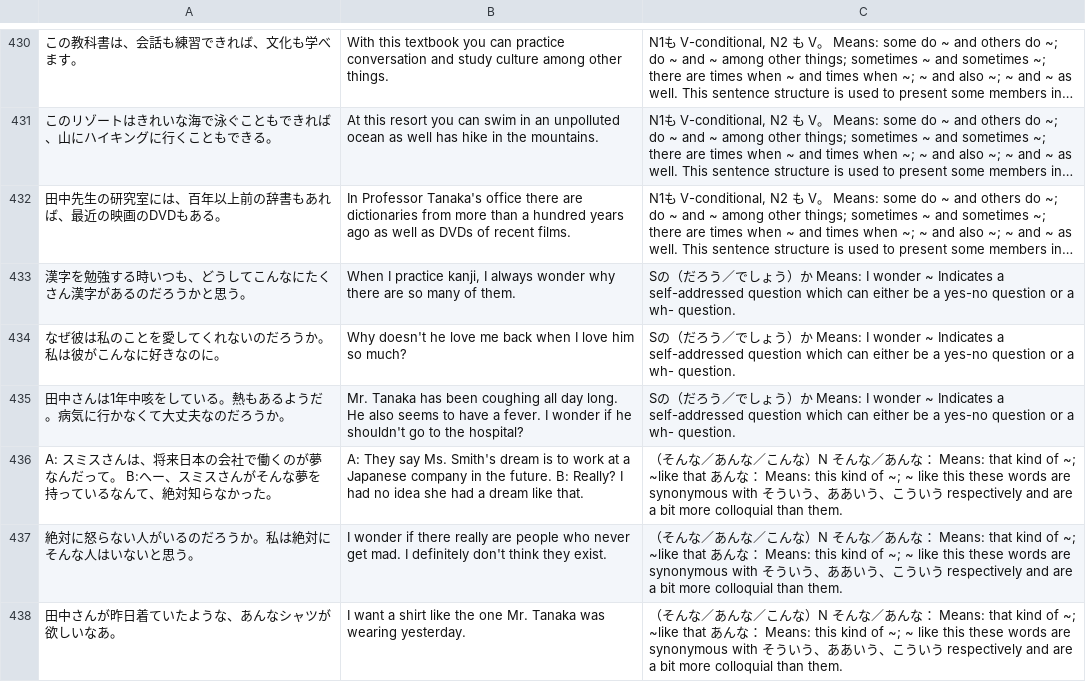
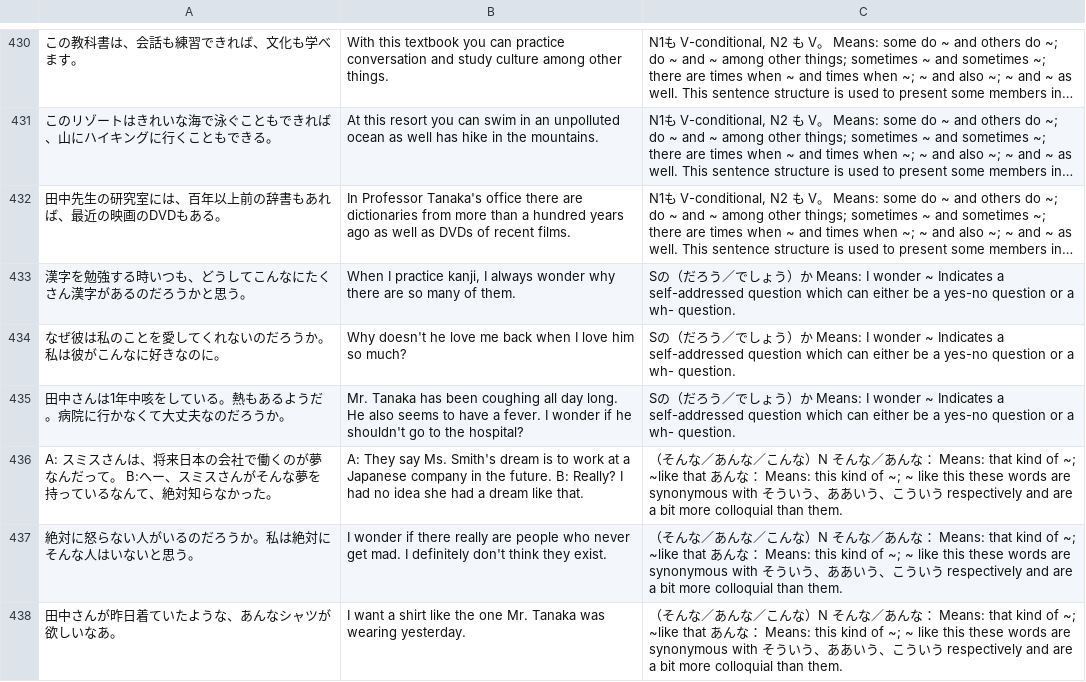
Before and after one commit to gittegit/tobira-grammar, a CSV file: Japanese Tobira grammar.csv, drawn as a sheet; only a part is shown, gaps mark what is left out; long unchanged cells end in …; the diff covers the shown part only; the diff names each change by its address in the sheet, - before the commit and + after, or states it on an @@ line.

```diff
--- a/Japanese Tobira grammar.csv
+++ b/Japanese Tobira grammar.csv
-A435: 田中さんは1年中咳をしている。熱もあるようだ。病気に行かなくて大丈夫なのだろうか。
+A435: 田中さんは1年中咳をしている。熱もあるようだ。病院に行かなくて大丈夫なのだろうか。
```
Also changed, not shown: 8 edited cells elsewhere in this file, 1 other file.
